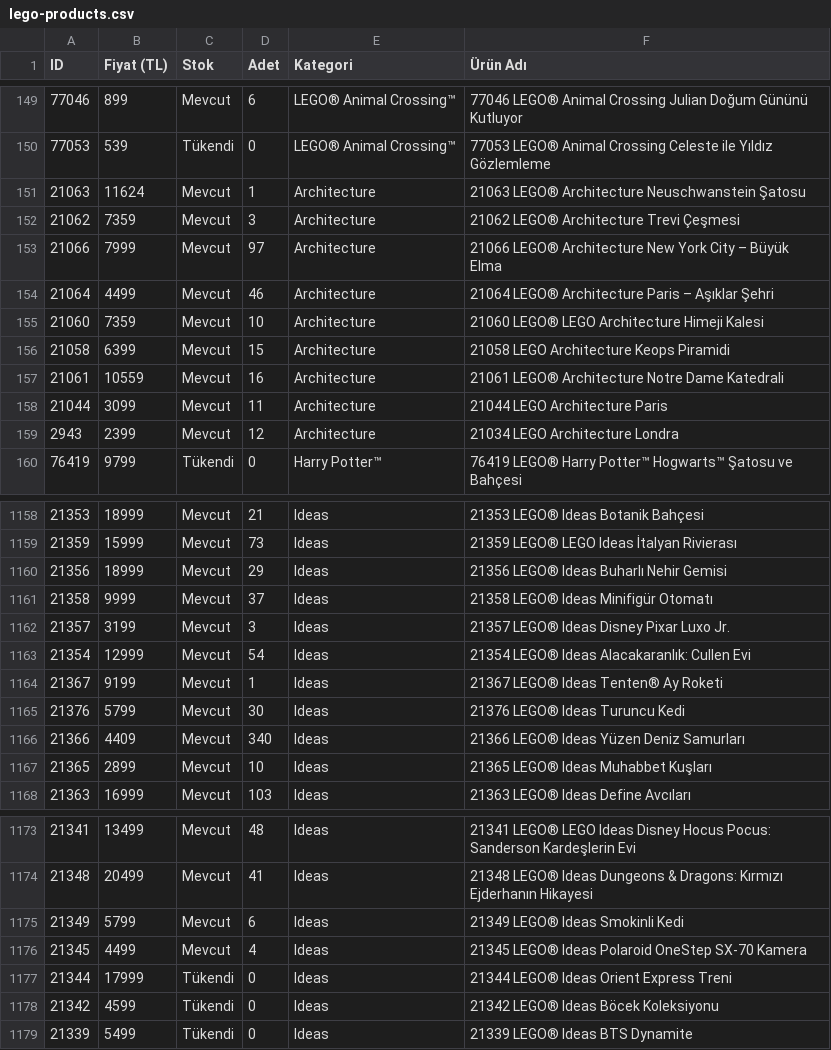
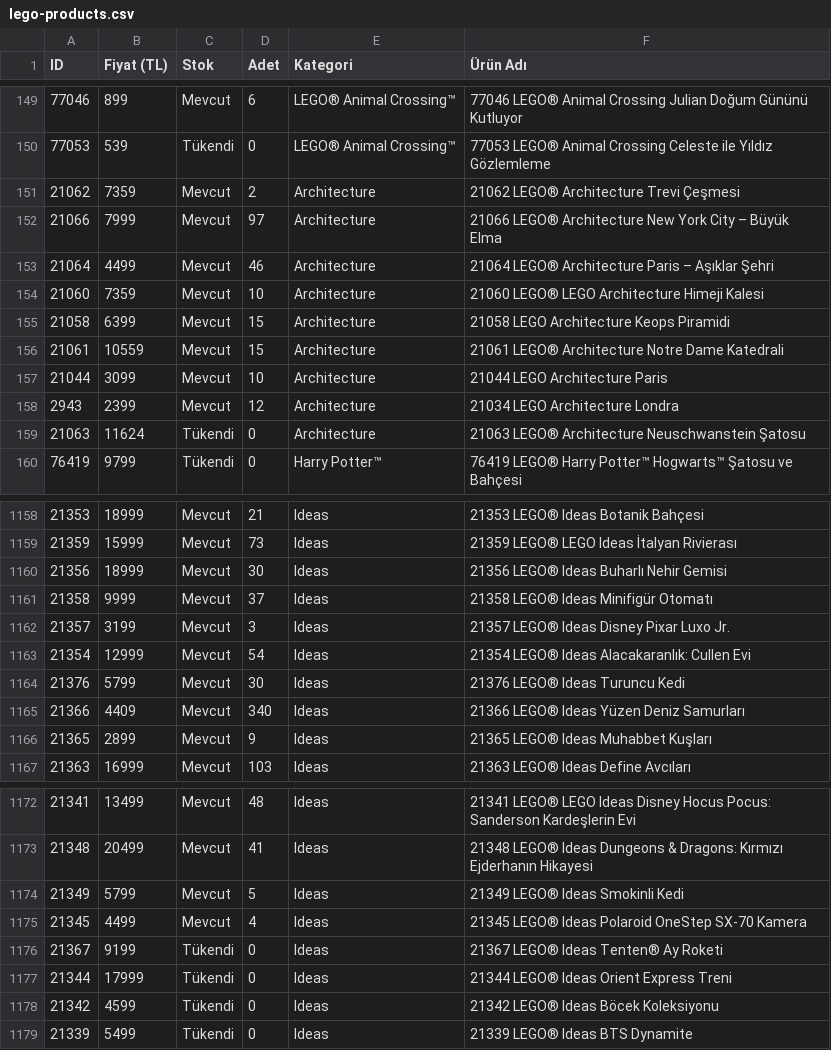
Before and after one commit to mehranyavari/woocommerce-stock-scraper, a CSV file: output/lego-products.csv, drawn as a sheet; only a part is shown, gaps mark what is left out; removed rows and columns are numbered as before the commit, all else as after; the diff covers the shown part only; the diff names each change by its address in the sheet, - before the commit and + after, or states it on an @@ line.

```diff
--- a/output/lego-products.csv
+++ b/output/lego-products.csv
-row 151: 21063 | 11624 | Mevcut | 1 | Architecture | 21063 LEGO® Architecture Neuschwanstein Şatosu
-D151 (Adet): 3
+D151 (Adet): 2
-D156 (Adet): 16
+D156 (Adet): 15
-D157 (Adet): 11
+D157 (Adet): 10
+row 159: 21063 | 11624 | Tükendi | 0 | Architecture | 21063 LEGO® Architecture Neuschwanstein Şatosu
-D1160 (Adet): 29
+D1160 (Adet): 30
-row 1164: 21367 | 9199 | Mevcut | 1 | Ideas | 21367 LEGO® Ideas Tenten® Ay Roketi
-D1166 (Adet): 10
+D1166 (Adet): 9
-D1174 (Adet): 6
+D1174 (Adet): 5
+row 1176: 21367 | 9199 | Tükendi | 0 | Ideas | 21367 LEGO® Ideas Tenten® Ay Roketi
```
Also changed, not shown: 2 added rows, 2 removed rows and 108 edited cells elsewhere in this file, 2 other files.
